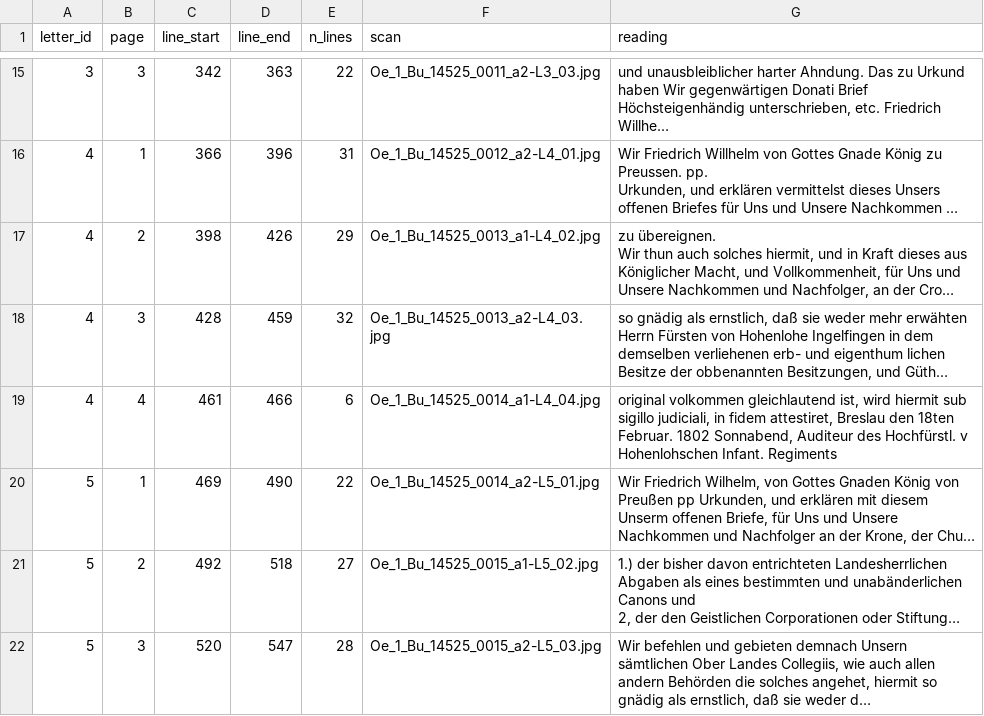
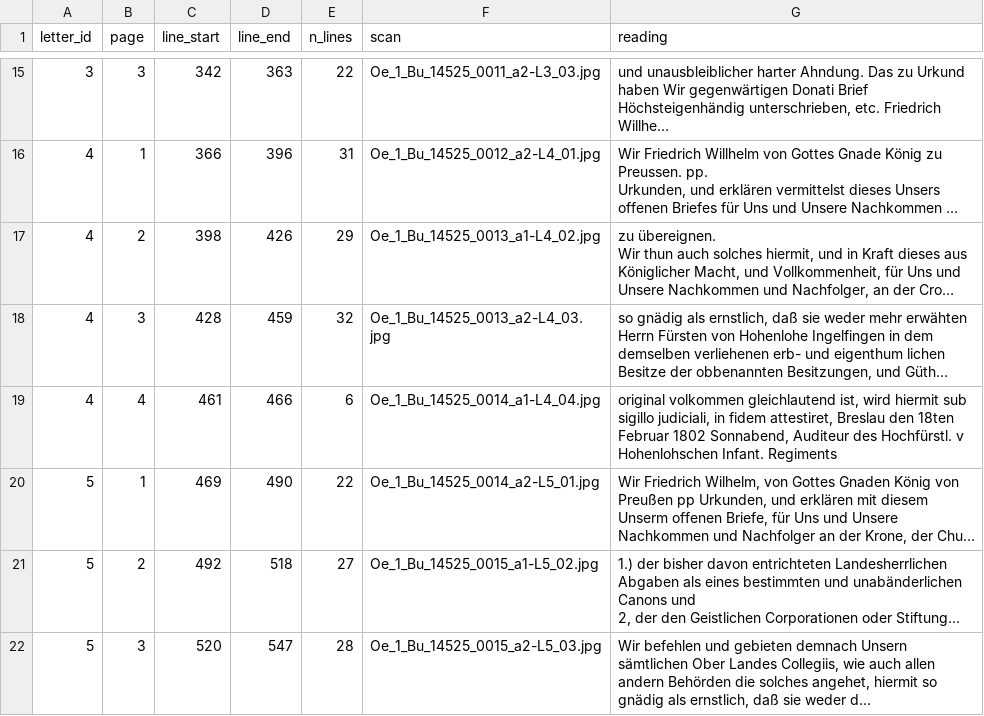
Before and after one commit to takaji10/triebenfeld-letters, a CSV file: corpus/units/oe1bu14525/pages.csv, drawn as a sheet; only a part is shown, gaps mark what is left out; long unchanged cells end in …; the diff covers the shown part only; the diff names each change by its address in the sheet, - before the commit and + after, or states it on an @@ line.

```diff
--- a/corpus/units/oe1bu14525/pages.csv
+++ b/corpus/units/oe1bu14525/pages.csv
-G19 (reading): …den 18ten Februar. 1802 Sonnabend,…
+G19 (reading): …den 18ten Februar 1802 Sonnabend,…
```
Also changed, not shown: 2 edited cells elsewhere in this file, corpus/units/ihagrrep7cnr3570/letters.csv, corpus/units/oe1bu14525/letters.csv, 41 other files.
